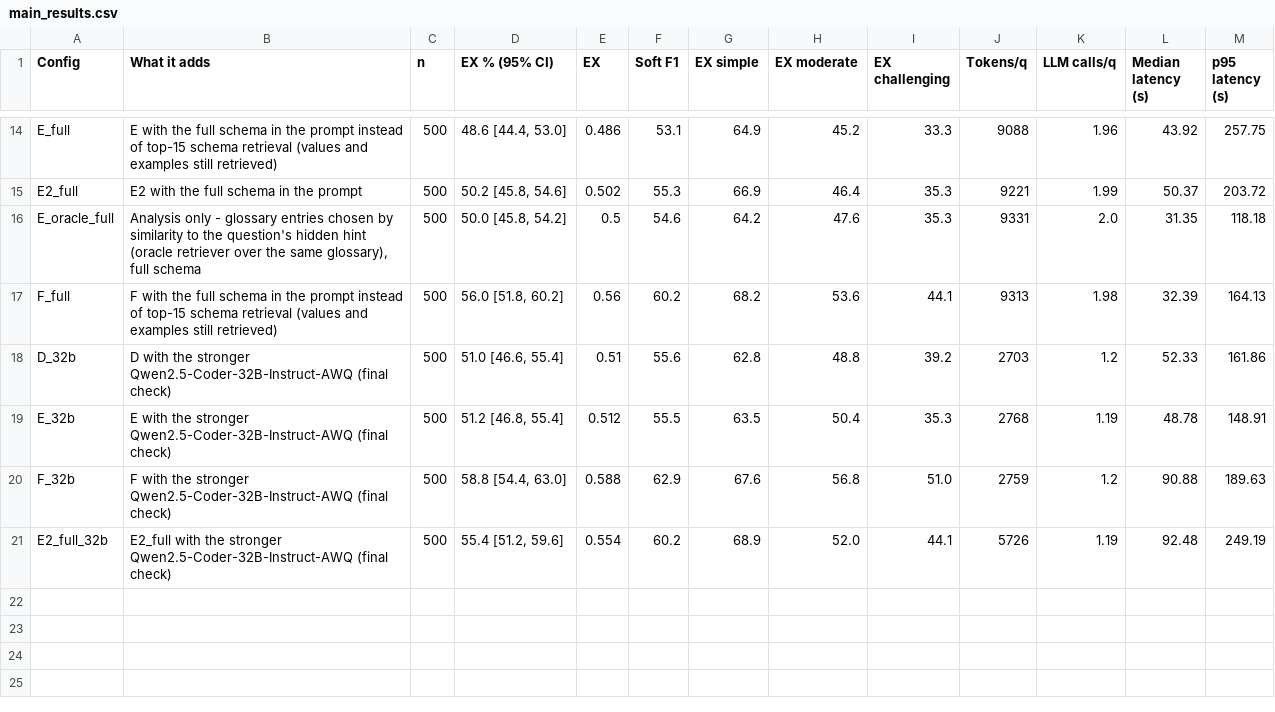
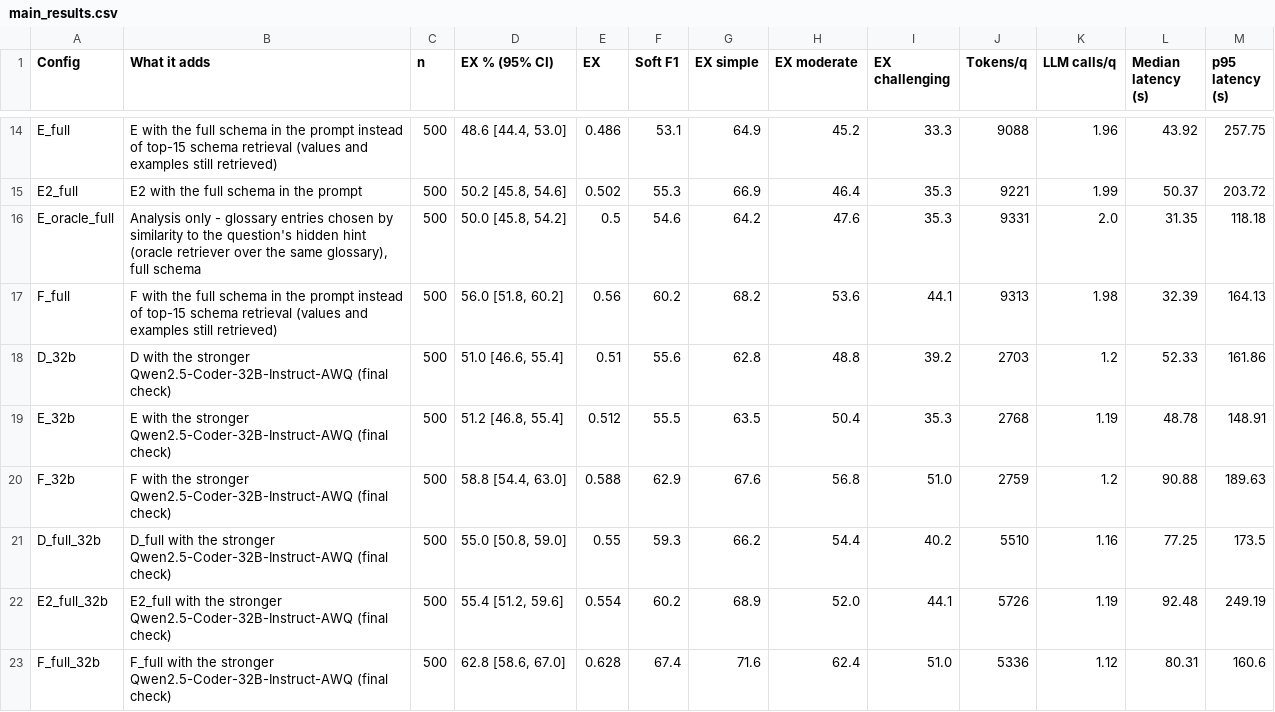
Before and after one commit to deependrasoni17/GlossarySQL, a CSV file: results/tables/main_results.csv, drawn as a sheet; only a part is shown, gaps mark what is left out.

```diff
--- a/results/tables/main_results.csv
+++ b/results/tables/main_results.csv
@@ -20,2 +20,4 @@ E_32b,E with the stronger Qwen2.5-Coder-32B-Instruct-AWQ (final check),500,"51.2
 F_32b,F with the stronger Qwen2.5-Coder-32B-Instruct-AWQ (final check),500,"58.8 [54.4, 63.0]",0.588,62.9,67.6,56.8,51.0,2759,1.2,90.88,189.63
+D_full_32b,D_full with the stronger Qwen2.5-Coder-32B-Instruct-AWQ (final check),500,"55.0 [50.8, 59.0]",0.55,59.3,66.2,54.4,40.2,5510,1.16,77.25,173.5
 E2_full_32b,E2_full with the stronger Qwen2.5-Coder-32B-Instruct-AWQ (final check),500,"55.4 [51.2, 59.6]",0.554,60.2,68.9,52.0,44.1,5726,1.19,92.48,249.19
+F_full_32b,F_full with the stronger Qwen2.5-Coder-32B-Instruct-AWQ (final check),500,"62.8 [58.6, 67.0]",0.628,67.4,71.6,62.4,51.0,5336,1.12,80.31,160.6
```
Also changed, not shown: 12 other files.
